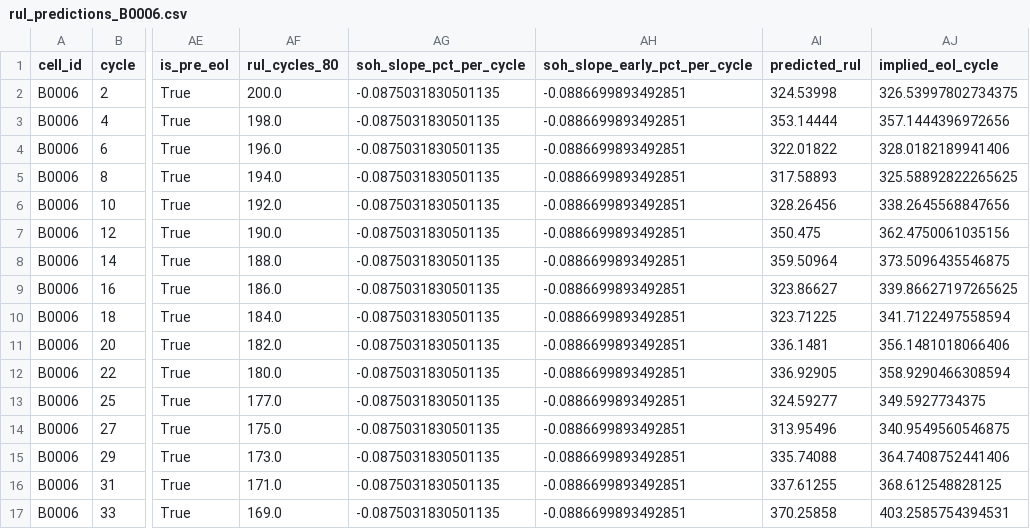
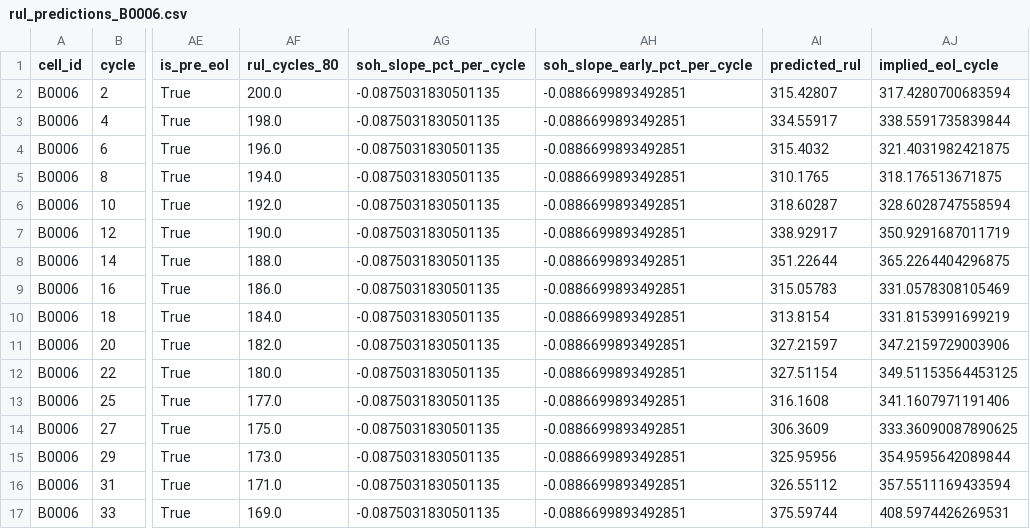
Before and after one commit to atul-upadhyay-7/SGE, a CSV file: data/processed/rul_predictions_B0006.csv, drawn as a sheet; only a part is shown, gaps mark what is left out; the diff covers the shown part only; the diff names each change by its address in the sheet, - before the commit and + after, or states it on an @@ line.

```diff
--- a/data/processed/rul_predictions_B0006.csv
+++ b/data/processed/rul_predictions_B0006.csv
-AI2 (predicted_rul): 324.53998
+AI2 (predicted_rul): 315.42807
-AJ2 (implied_eol_cycle): 326.53997802734375
+AJ2 (implied_eol_cycle): 317.4280700683594
-AI3 (predicted_rul): 353.14444
+AI3 (predicted_rul): 334.55917
-AJ3 (implied_eol_cycle): 357.1444396972656
+AJ3 (implied_eol_cycle): 338.5591735839844
-AI4 (predicted_rul): 322.01822
+AI4 (predicted_rul): 315.4032
-AJ4 (implied_eol_cycle): 328.0182189941406
+AJ4 (implied_eol_cycle): 321.4031982421875
-AI5 (predicted_rul): 317.58893
+AI5 (predicted_rul): 310.1765
-AJ5 (implied_eol_cycle): 325.58892822265625
+AJ5 (implied_eol_cycle): 318.176513671875
-AI6 (predicted_rul): 328.26456
+AI6 (predicted_rul): 318.60287
-AJ6 (implied_eol_cycle): 338.2645568847656
+AJ6 (implied_eol_cycle): 328.6028747558594
-AI7 (predicted_rul): 350.475
+AI7 (predicted_rul): 338.92917
-AJ7 (implied_eol_cycle): 362.4750061035156
+AJ7 (implied_eol_cycle): 350.9291687011719
-AI8 (predicted_rul): 359.50964
+AI8 (predicted_rul): 351.22644
-AJ8 (implied_eol_cycle): 373.5096435546875
+AJ8 (implied_eol_cycle): 365.2264404296875
-AI9 (predicted_rul): 323.86627
+AI9 (predicted_rul): 315.05783
-AJ9 (implied_eol_cycle): 339.86627197265625
+AJ9 (implied_eol_cycle): 331.0578308105469
-AI10 (predicted_rul): 323.71225
+AI10 (predicted_rul): 313.8154
-AJ10 (implied_eol_cycle): 341.7122497558594
+AJ10 (implied_eol_cycle): 331.8153991699219
-AI11 (predicted_rul): 336.1481
+AI11 (predicted_rul): 327.21597
-AJ11 (implied_eol_cycle): 356.1481018066406
+AJ11 (implied_eol_cycle): 347.2159729003906
-AI12 (predicted_rul): 336.92905
+AI12 (predicted_rul): 327.51154
-AJ12 (implied_eol_cycle): 358.9290466308594
+AJ12 (implied_eol_cycle): 349.51153564453125
-AI13 (predicted_rul): 324.59277
+AI13 (predicted_rul): 316.1608
-AJ13 (implied_eol_cycle): 349.5927734375
+AJ13 (implied_eol_cycle): 341.1607971191406
-AI14 (predicted_rul): 313.95496
+AI14 (predicted_rul): 306.3609
-AJ14 (implied_eol_cycle): 340.9549560546875
+AJ14 (implied_eol_cycle): 333.36090087890625
-AI15 (predicted_rul): 335.74088
+AI15 (predicted_rul): 325.95956
-AJ15 (implied_eol_cycle): 364.7408752441406
+AJ15 (implied_eol_cycle): 354.9595642089844
-AI16 (predicted_rul): 337.61255
+AI16 (predicted_rul): 326.55112
-AJ16 (implied_eol_cycle): 368.612548828125
+AJ16 (implied_eol_cycle): 357.5511169433594
-AI17 (predicted_rul): 370.25858
+AI17 (predicted_rul): 375.59744
-AJ17 (implied_eol_cycle): 403.2585754394531
+AJ17 (implied_eol_cycle): 408.5974426269531
```
Also changed, not shown: 90 edited cells elsewhere in this file, data/processed/rul_predictions_B0005.csv, data/processed/rul_predictions_B0007.csv, 22 other files.
